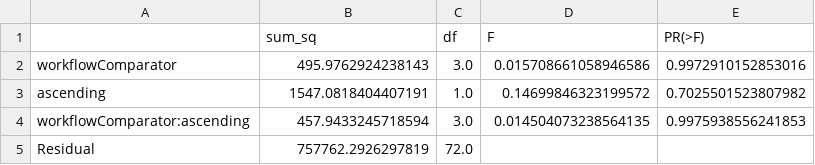
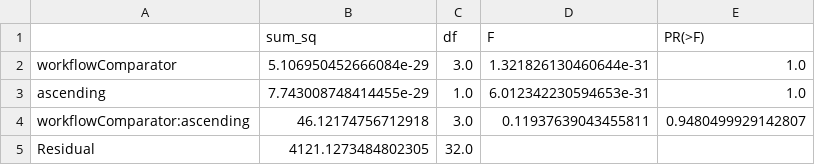
Before and after one commit to fo11ow-me/workflowsim, a CSV file: data/anova/Example06_anova_table.csv, drawn as a sheet.

```diff
--- a/data/anova/Example06_anova_table.csv
+++ b/data/anova/Example06_anova_table.csv
@@ -1,5 +1,5 @@
 ,sum_sq,df,F,PR(>F)
-workflowComparator,495.9762924238143,3.0,0.015708661058946586,0.9972910152853016
-ascending,1547.0818404407191,1.0,0.14699846323199572,0.7025501523807982
-workflowComparator:ascending,457.9433245718594,3.0,0.014504073238564135,0.9975938556241853
-Residual,757762.2926297819,72.0,,
+workflowComparator,5.106950452666084e-29,3.0,1.321826130460644e-31,1.0
+ascending,7.743008748414455e-29,1.0,6.012342230594653e-31,1.0
+workflowComparator:ascending,46.12174756712918,3.0,0.11937639043455811,0.9480499929142807
+Residual,4121.1273484802305,32.0,,
```
Also changed, not shown: 16 other files.
